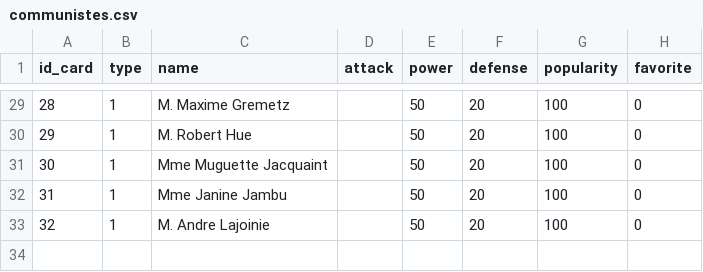
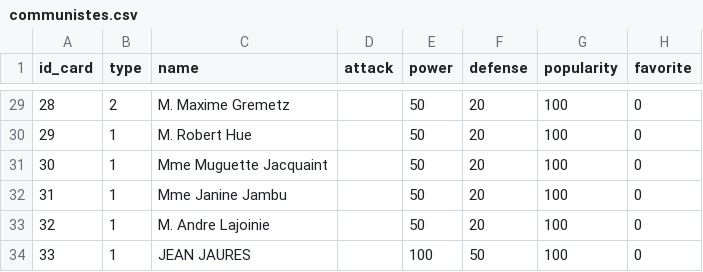
Before and after one commit to shideneyu/HeartRunes, a CSV file: datas/communistes.csv, drawn as a sheet; only a part is shown, gaps mark what is left out; the diff covers the shown part only.

```diff
--- a/datas/communistes.csv
+++ b/datas/communistes.csv
@@ -29,2 +29,2 @@ id_card,type,name,attack,power,defense,popularity,favorite
-28,1,M. Maxime Gremetz,,50,20,100,0
+28,2,M. Maxime Gremetz,,50,20,100,0
 29,1,M. Robert Hue,,50,20,100,0
@@ -33 +33,2 @@ id_card,type,name,attack,power,defense,popularity,favorite
 32,1,M. Andre Lajoinie,,50,20,100,0
+33,1,JEAN JAURES,,100,50,100,0
```
Also changed, not shown: 22 edited cells elsewhere in this file, datas/fn.csv, datas/ps.csv, 4 other files.
